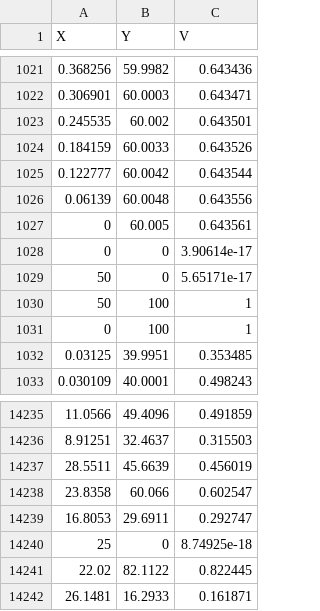
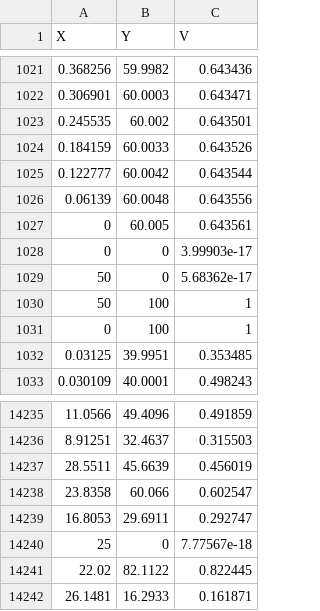
Before and after one commit to MauricioA/membrana, a CSV file: membrana/FEM_termico/celula/tension.csv, drawn as a sheet; only a part is shown, gaps mark what is left out.

```diff
--- a/membrana/FEM_termico/celula/tension.csv
+++ b/membrana/FEM_termico/celula/tension.csv
@@ -1027,4 +1027,4 @@ X, Y, V
 0, 60.005, 0.643561
-0, 0, 3.90614e-17
-50, 0, 5.65171e-17
+0, 0, 3.99903e-17
+50, 0, 5.68362e-17
 50, 100, 1
@@ -14239,3 +14239,3 @@ X, Y, V
 16.8053, 29.6911, 0.292747
-25, 0, 8.74925e-18
+25, 0, 7.77567e-18
 22.02, 82.1122, 0.822445
```
Also changed, not shown: membrana/FEM_termico/celula/campo.csv, membrana/FEM_termico/celula/corriente.csv, 2 other files.
